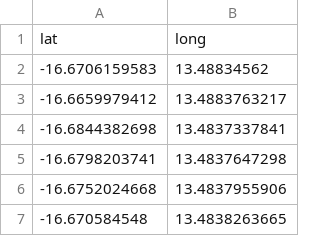
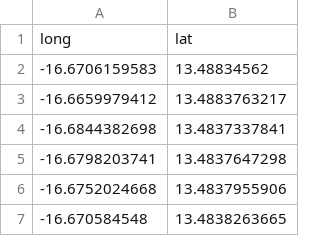
Before and after one commit to franfurey/aquaViva, a CSV file: data/final_dataset/original/gambia_lat_and_long.csv (was data/original_data/gambia_lat_and_long.csv), drawn as a sheet; only a part is shown; removed rows and columns are numbered as before the commit, all else as after; the diff names each change by its address in the sheet, - before the commit and + after, or states it on an @@ line.

```diff
--- a/data/original_data/gambia_lat_and_long.csv
+++ b/data/final_dataset/original/gambia_lat_and_long.csv
-row 1: lat | long
+row 1: long | lat
```
Also changed, not shown: 3 other files.
